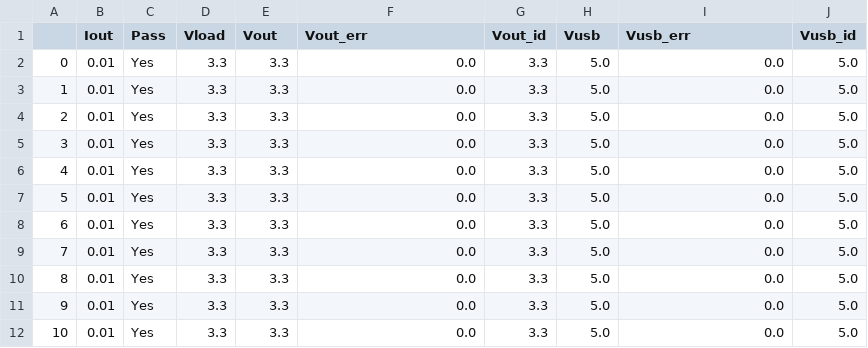
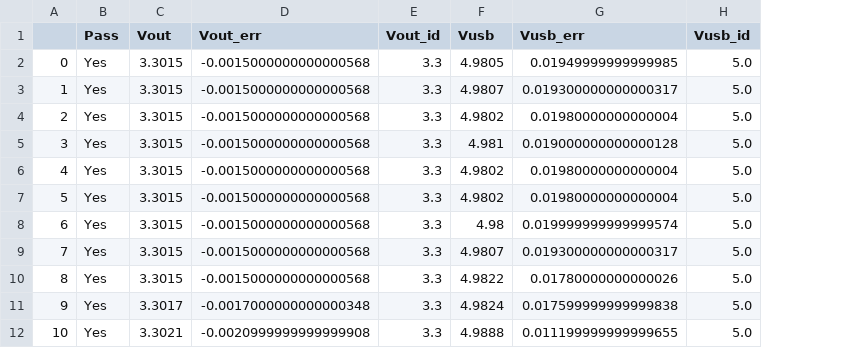
Before and after one commit to gfalencar/TCC, a CSV file: Results0.csv, drawn as a sheet; removed rows and columns are numbered as before the commit, all else as after; the diff names each change by its address in the sheet, - before the commit and + after, or states it on an @@ line.

```diff
--- a/Results0.csv
+++ b/Results0.csv
-column B (Iout), rows 2-12: all 0.01
-column D (Vload), rows 2-12: all 3.3
-C2:C10 (Vout): 3.3
+C2:C10 (Vout): 3.3015
-D2:D10 (Vout_err): 0.0
+D2:D10 (Vout_err): -0.0015000000000000568
-F2 (Vusb): 5.0
+F2 (Vusb): 4.9805
-G2 (Vusb_err): 0.0
+G2 (Vusb_err): 0.01949999999999985
-F3 (Vusb): 5.0
+F3 (Vusb): 4.9807
-G3 (Vusb_err): 0.0
+G3 (Vusb_err): 0.019300000000000317
-F4 (Vusb): 5.0
+F4 (Vusb): 4.9802
-G4 (Vusb_err): 0.0
+G4 (Vusb_err): 0.01980000000000004
-F5 (Vusb): 5.0
+F5 (Vusb): 4.981
-G5 (Vusb_err): 0.0
+G5 (Vusb_err): 0.019000000000000128
-F6:F7 (Vusb): 5.0
+F6:F7 (Vusb): 4.9802
-G6:G7 (Vusb_err): 0.0
+G6:G7 (Vusb_err): 0.01980000000000004
-F8 (Vusb): 5.0
+F8 (Vusb): 4.98
-G8 (Vusb_err): 0.0
+G8 (Vusb_err): 0.019999999999999574
-F9 (Vusb): 5.0
+F9 (Vusb): 4.9807
-G9 (Vusb_err): 0.0
+G9 (Vusb_err): 0.019300000000000317
-F10 (Vusb): 5.0
+F10 (Vusb): 4.9822
-G10 (Vusb_err): 0.0
+G10 (Vusb_err): 0.01780000000000026
-C11 (Vout): 3.3
+C11 (Vout): 3.3017
-D11 (Vout_err): 0.0
+D11 (Vout_err): -0.0017000000000000348
-F11 (Vusb): 5.0
+F11 (Vusb): 4.9824
-G11 (Vusb_err): 0.0
+G11 (Vusb_err): 0.017599999999999838
-C12 (Vout): 3.3
+C12 (Vout): 3.3021
-D12 (Vout_err): 0.0
+D12 (Vout_err): -0.0020999999999999908
-F12 (Vusb): 5.0
+F12 (Vusb): 4.9888
-G12 (Vusb_err): 0.0
+G12 (Vusb_err): 0.011199999999999655
```
Also changed, not shown: 1 other file.
